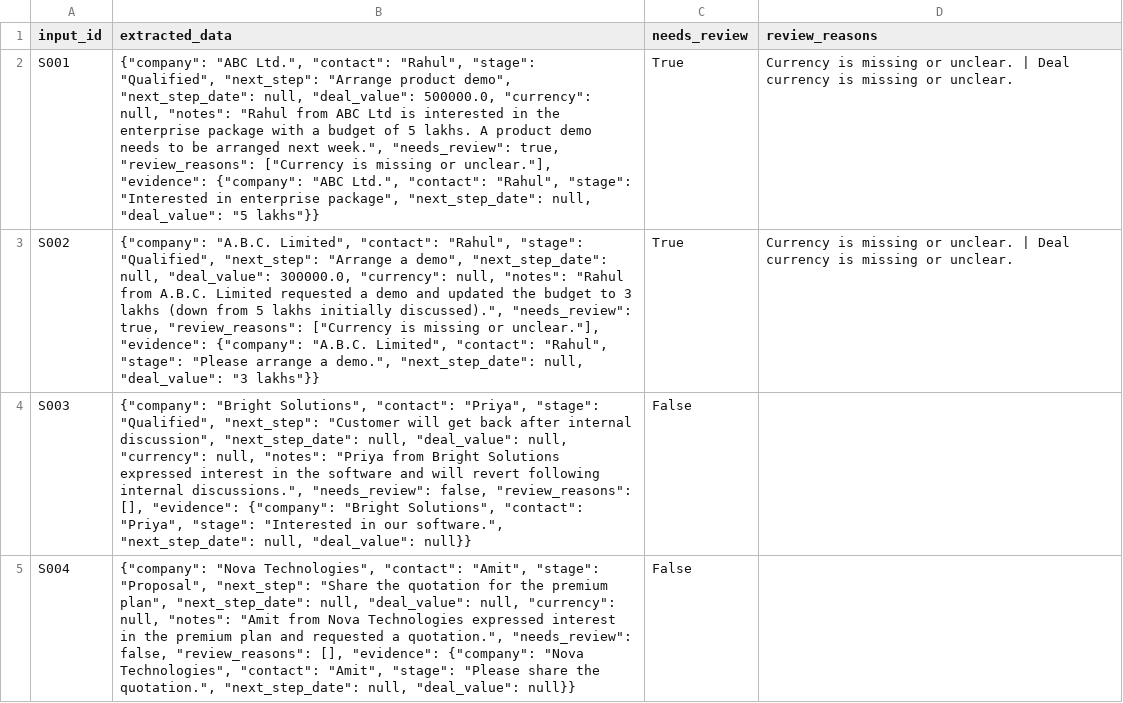
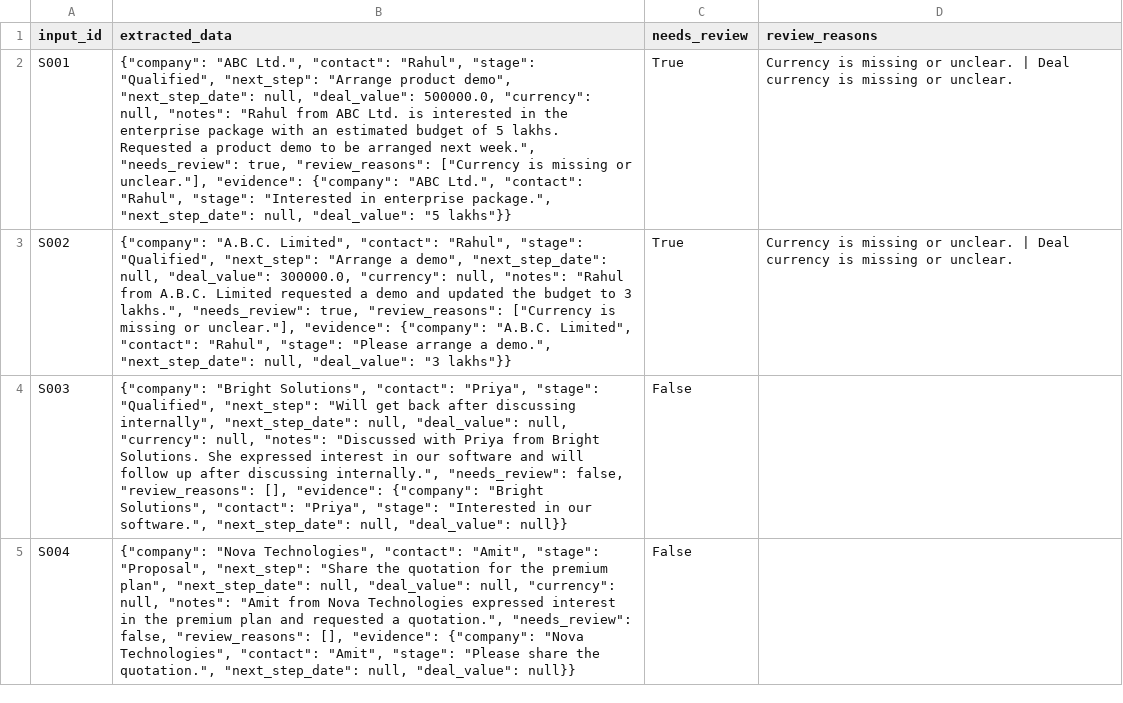
Before and after one commit to sohampan24/ai-crm-assistant, a CSV file: outputs/extraction_results.csv, drawn as a sheet; only a part is shown; the diff covers the shown part only; the diff names each change by its address in the sheet, - before the commit and + after, or states it on an @@ line.

```diff
--- a/outputs/extraction_results.csv
+++ b/outputs/extraction_results.csv
-B2 (extracted_data): …from ABC Ltd is interested in the enterprise package with a budget of 5 lakhs. A product demo needs to be arranged next week.", "needs_review": true, "review_reasons": ["Currency is missing or unclear."], "evidence": {"company": "ABC Ltd.", "contact": "Rahul", "stage": "Interested in enterprise package", "next_step_date": null,…
+B2 (extracted_data): …from ABC Ltd. is interested in the enterprise package with an estimated budget of 5 lakhs. Requested a product demo to be arranged next week.", "needs_review": true, "review_reasons": ["Currency is missing or unclear."], "evidence": {"company": "ABC Ltd.", "contact": "Rahul", "stage": "Interested in enterprise package.", "next_step_date": null,…
-B3 (extracted_data): …to 3 lakhs (down from 5 lakhs initially discussed).", "needs_review": true,…
+B3 (extracted_data): …to 3 lakhs.", "needs_review": true,…
-B4 (extracted_data): …"Qualified", "next_step": "Customer will get back after internal discussion", "next_step_date": null, "deal_value": null, "currency": null, "notes": "Priya from Bright Solutions expressed interest in the software and will revert following internal discussions.", "needs_review": false,…
+B4 (extracted_data): …"Qualified", "next_step": "Will get back after discussing internally", "next_step_date": null, "deal_value": null, "currency": null, "notes": "Discussed with Priya from Bright Solutions. She expressed interest in our software and will follow up after discussing internally.", "needs_review": false,…
```
Also changed, not shown: 14 edited cells elsewhere in this file, data/ground_truth.csv, outputs/evaluation_details.csv, 5 other files.
